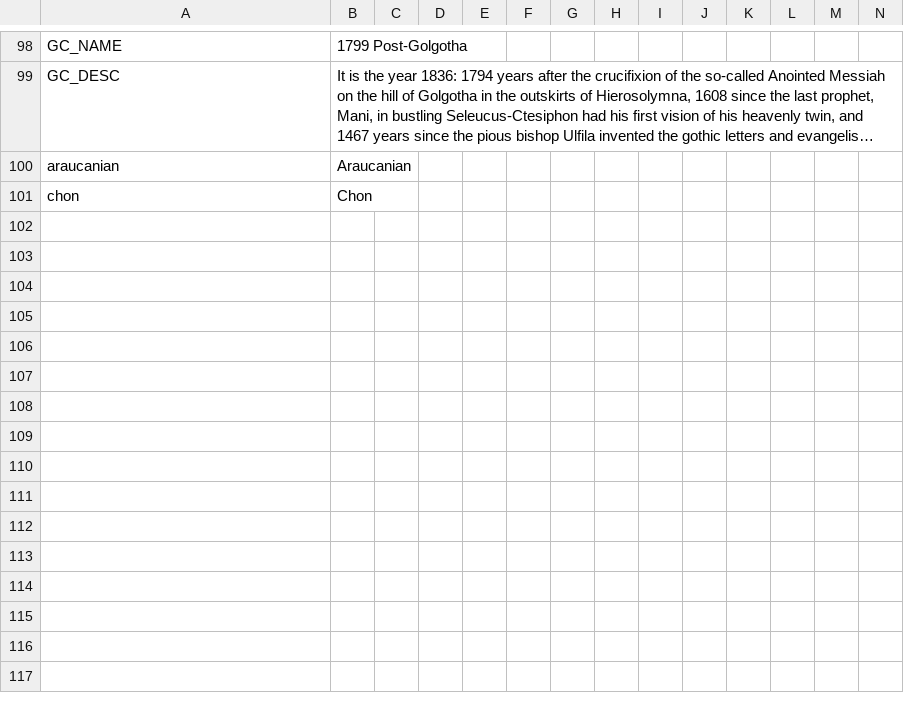
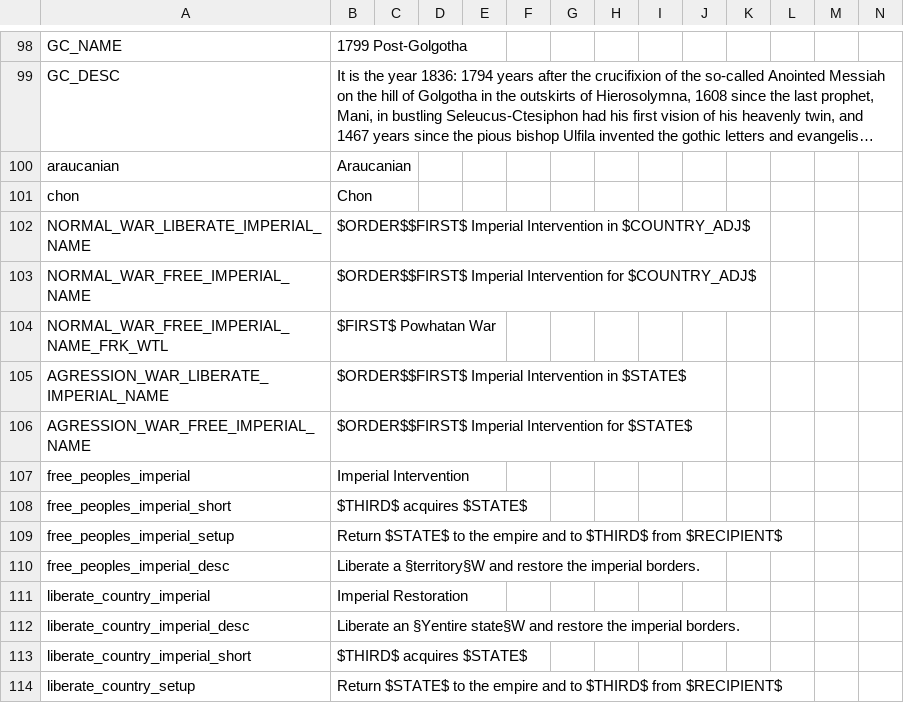
Before and after one commit to The-Question-Asker/MAW2, a CSV file: MAW2/localisation/.GGM_Misc.csv, drawn as a sheet; only a part is shown, gaps mark what is left out; long unchanged cells end in …; the diff names each change by its address in the sheet, - before the commit and + after, or states it on an @@ line.

Commit message:
Add Imperial Restoration CB and historic war events
Introduced a new 'liberate_country_imperial' casus belli for imperial restoration, updated war names and localisation, and added historic war data for FRK vs WTL in 1801. Cleaned up related event logic and expanded localisation for new CBs and war names.

```diff
--- a/MAW2/localisation/.GGM_Misc.csv
+++ b/MAW2/localisation/.GGM_Misc.csv
+row 102: NORMAL_WAR_LIBERATE_IMPERIAL_NAME | $ORDER$$FIRST$ Imperial Intervention in $COUNTRY_ADJ$
+row 103: NORMAL_WAR_FREE_IMPERIAL_NAME | $ORDER$$FIRST$ Imperial Intervention for $COUNTRY_ADJ$
+row 104: NORMAL_WAR_FREE_IMPERIAL_NAME_FRK_WTL | $FIRST$ Powhatan War
+row 105: AGRESSION_WAR_LIBERATE_IMPERIAL_NAME | $ORDER$$FIRST$ Imperial Intervention in $STATE$
+row 106: AGRESSION_WAR_FREE_IMPERIAL_NAME | $ORDER$$FIRST$ Imperial Intervention for $STATE$
+row 107: free_peoples_imperial | Imperial Intervention
+row 108: free_peoples_imperial_short | $THIRD$ acquires $STATE$
+row 109: free_peoples_imperial_setup | Return $STATE$ to the empire and to $THIRD$ from $RECIPIENT$
+row 110: free_peoples_imperial_desc | Liberate a §territory§W and restore the imperial borders.
+row 111: liberate_country_imperial | Imperial Restoration
+row 112: liberate_country_imperial_desc | Liberate an §Yentire state§W and restore the imperial borders.
+row 113: liberate_country_imperial_short | $THIRD$ acquires $STATE$
+row 114: liberate_country_setup | Return $STATE$ to the empire and to $THIRD$ from $RECIPIENT$
```
Also changed, not shown: MAW2/localisation/.GGM_events.csv, 3 other files.
